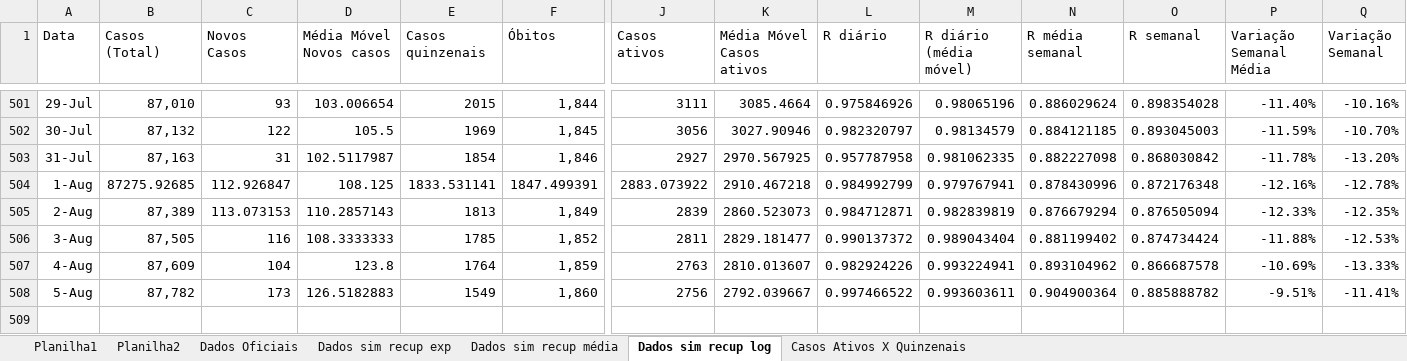
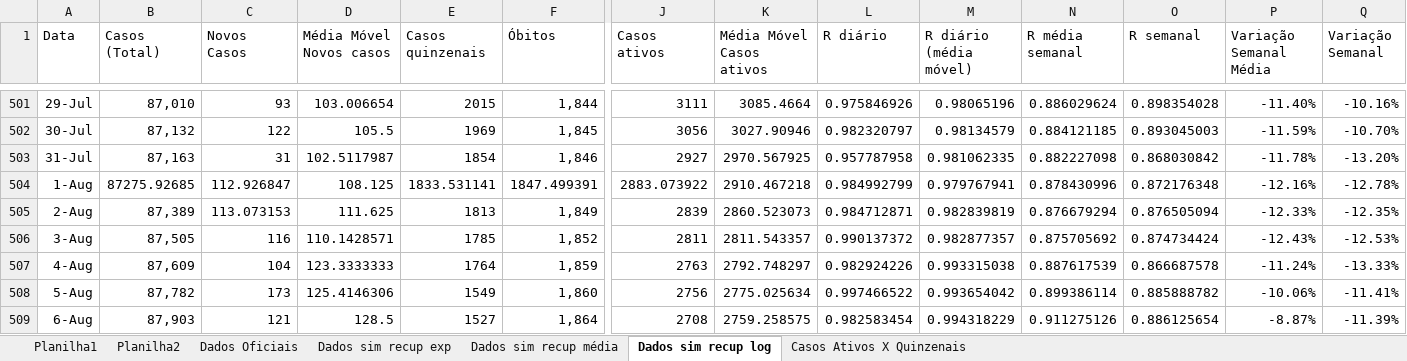
Before and after one commit to celsorosajr/Covid-SJC, an Excel workbook: Covid SJC.xlsx, sheet Dados sim recup log, drawn as a sheet; only a part is shown, gaps mark what is left out; values as stored, in another font and other column widths than the file's, no borders; charts and pictures not drawn; rows hold the shown columns only; the diff names each change by its address in the sheet, - before the commit and + after, or states it on an @@ line.

Commit message:
Update 2021-08-06

```diff
--- a/Covid SJC.xlsx (sheet Dados sim recup log)
+++ b/Covid SJC.xlsx (sheet Dados sim recup log)
-D505 (Média Móvel Novos casos): 110.2857143
+D505 (Média Móvel Novos casos): 111.625
-D506 (Média Móvel Novos casos): 108.3333333
+D506 (Média Móvel Novos casos): 110.1428571
-K506 (Média Móvel Casos ativos): 2829.181477
+K506 (Média Móvel Casos ativos): 2811.543357
-M506 (R diário (média móvel)): 0.989043404
+M506 (R diário (média móvel)): 0.982877357
-N506 (R média semanal): 0.881199402
+N506 (R média semanal): 0.875705692
-P506 (Variação Semanal Média): -11.88%
+P506 (Variação Semanal Média): -12.43%
-D507 (Média Móvel Novos casos): 123.8
+D507 (Média Móvel Novos casos): 123.3333333
-K507 (Média Móvel Casos ativos): 2810.013607
+K507 (Média Móvel Casos ativos): 2792.748297
-M507 (R diário (média móvel)): 0.993224941
+M507 (R diário (média móvel)): 0.993315038
-N507 (R média semanal): 0.893104962
+N507 (R média semanal): 0.887617539
-P507 (Variação Semanal Média): -10.69%
+P507 (Variação Semanal Média): -11.24%
-D508 (Média Móvel Novos casos): 126.5182883
+D508 (Média Móvel Novos casos): 125.4146306
-K508 (Média Móvel Casos ativos): 2792.039667
+K508 (Média Móvel Casos ativos): 2775.025634
-M508 (R diário (média móvel)): 0.993603611
+M508 (R diário (média móvel)): 0.993654042
-N508 (R média semanal): 0.904900364
+N508 (R média semanal): 0.899386114
-P508 (Variação Semanal Média): -9.51%
+P508 (Variação Semanal Média): -10.06%
+row 509: 6-Aug | 87,903 | 121 | 128.5 | 1527 | 1,864 | 2708 | 2759.258575 | 0.982583454 | 0.994318229 | 0.911275126 | 0.886125654 | -8.87% | -11.39%
```
Also changed, not shown: charts or pictures.
